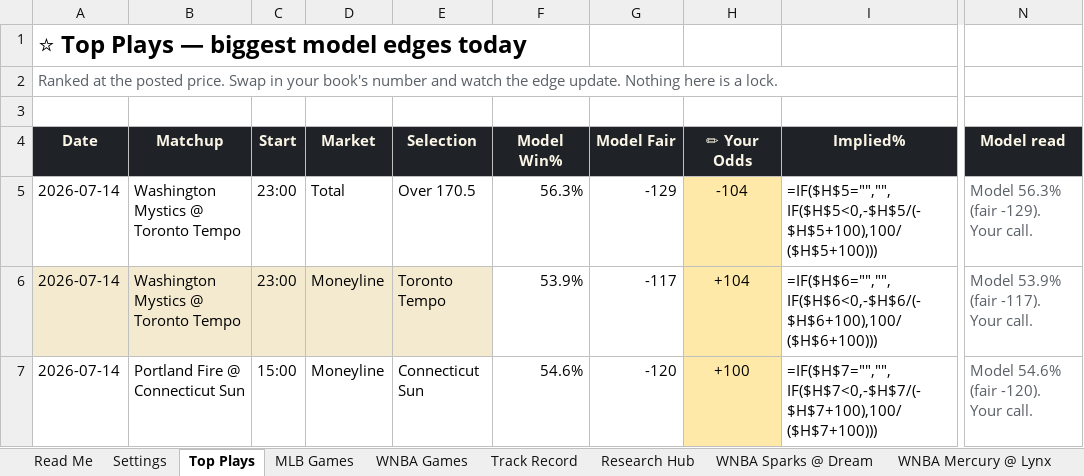
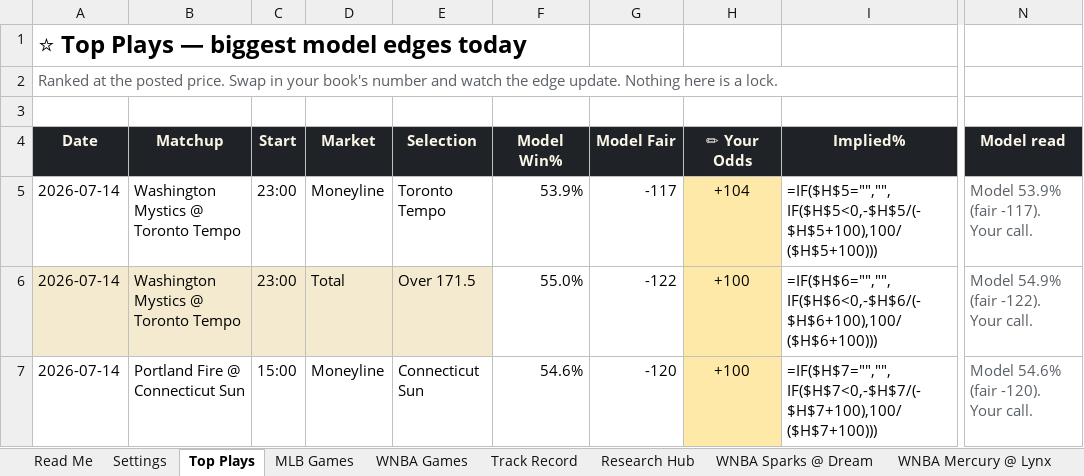
Before and after one commit to EdgeCash/OneSourceProjections, an Excel workbook: data/output/workbook/2026-07-13.xlsx, sheet Top Plays, drawn as a sheet; only a part is shown, gaps mark what is left out; values as stored, in another font and other column widths than the file's, no borders; formulas without a stored value are shown as written; conditional formats not drawn; the diff covers the shown part only; the diff names each change by its address in the sheet, - before the commit and + after, or states it on an @@ line.

```diff
--- a/data/output/workbook/2026-07-13.xlsx (sheet Top Plays)
+++ b/data/output/workbook/2026-07-13.xlsx (sheet Top Plays)
-D5 (Market): Total
+D5 (Market): Moneyline
-E5 (Selection): Over 170.5
+E5 (Selection): Toronto Tempo
-F5 (Model Win%): 56.3%
+F5 (Model Win%): 53.9%
-G5 (Model Fair): -129
+G5 (Model Fair): -117
-H5 (✏ Your Odds): -104
+H5 (✏ Your Odds): +104
-N5 (Model read): Model 56.3% (fair -129). Your call.
+N5 (Model read): Model 53.9% (fair -117). Your call.
-D6 (Market): Moneyline
+D6 (Market): Total
-E6 (Selection): Toronto Tempo
+E6 (Selection): Over 171.5
-F6 (Model Win%): 53.9%
+F6 (Model Win%): 55.0%
-G6 (Model Fair): -117
+G6 (Model Fair): -122
-H6 (✏ Your Odds): +104
+H6 (✏ Your Odds): +100
-N6 (Model read): Model 53.9% (fair -117). Your call.
+N6 (Model read): Model 54.9% (fair -122). Your call.
```
Also changed, not shown: 1 added row, 10 edited cells and cell formats elsewhere in this sheet, sheet WNBA Games, sheet Read Me, sheet WNBA Mercury @ Lynx, charts or pictures, data/output/workbook/latest.xlsx, 11 other files.
